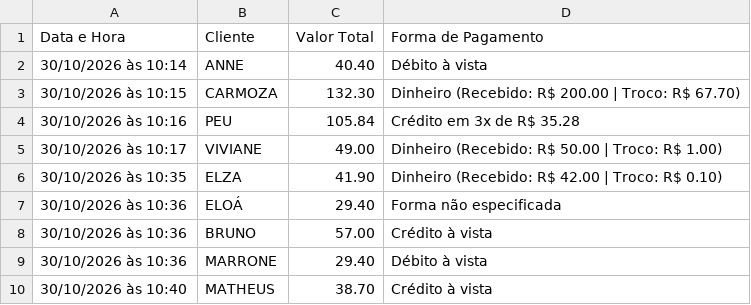
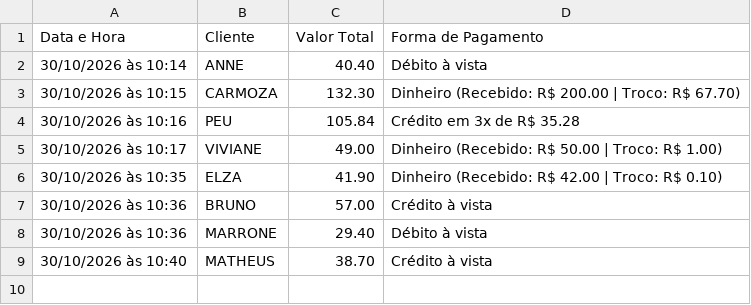
Before and after one commit to mv-teixeira/tenda_frutas, a CSV file: vendas_30_10_2026.csv, drawn as a sheet.

```diff
--- a/vendas_30_10_2026.csv
+++ b/vendas_30_10_2026.csv
@@ -6,3 +6,2 @@ Data e Hora,Cliente,Valor Total,Forma de Pagamento
 30/10/2026 às 10:35,ELZA,41.90,Dinheiro (Recebido: R$ 42.00 | Troco: R$ 0.10)
-30/10/2026 às 10:36,ELOÁ,29.40,Forma não especificada
 30/10/2026 às 10:36,BRUNO,57.00,Crédito à vista
```
